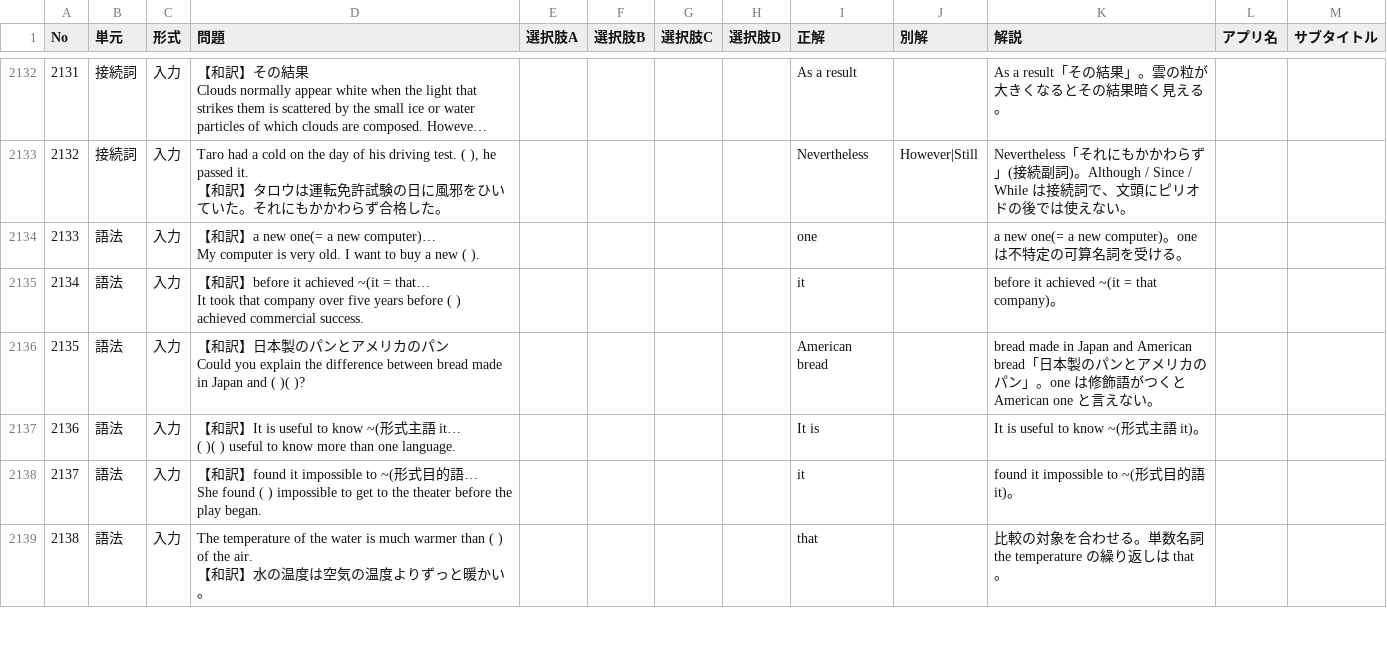
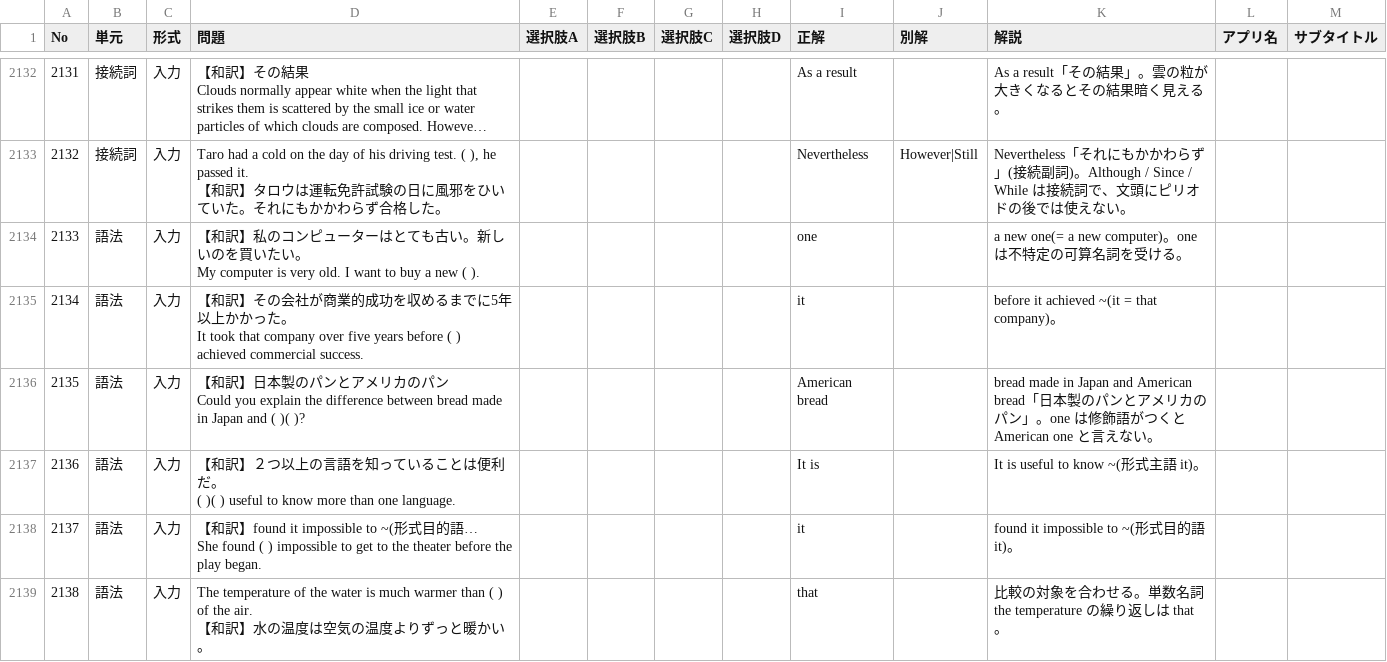
Before and after one commit to rakuchi-ai/VINTAGE, a CSV file: english_grammar_questions.csv, drawn as a sheet; only a part is shown, gaps mark what is left out; long unchanged cells end in …; ↵ is a line break in a cell; the diff covers the shown part only; the diff names each change by its address in the sheet, - before the commit and + after, or states it on an @@ line.

```diff
--- a/english_grammar_questions.csv
+++ b/english_grammar_questions.csv
-D2134 (問題): …訳】a new one(= a new computer)… ↵ My computer…
+D2134 (問題): …訳】私のコンピューターはとても古い。新しいのを買いたい。 ↵ My computer…
-D2135 (問題): …訳】before it achieved ~(it = that… ↵ It took…
+D2135 (問題): …訳】その会社が商業的成功を収めるまでに5年以上かかった。 ↵ It took…
-D2137 (問題): …訳】It is useful to know ~(形式主語 it… ↵ ( )(…
+D2137 (問題): …訳】２つ以上の言語を知っていることは便利だ。 ↵ ( )(…
```
Also changed, not shown: 54 edited cells elsewhere in this file.
